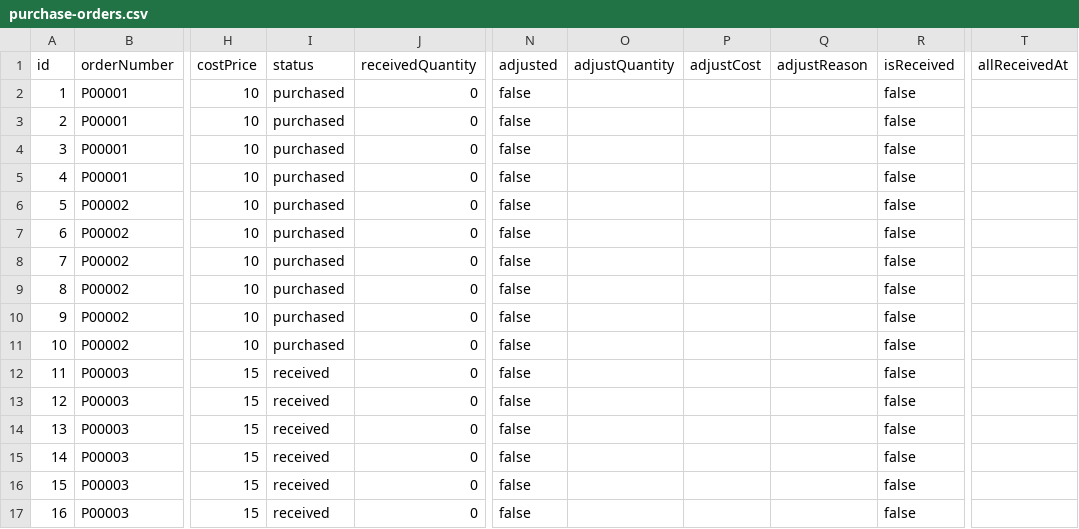
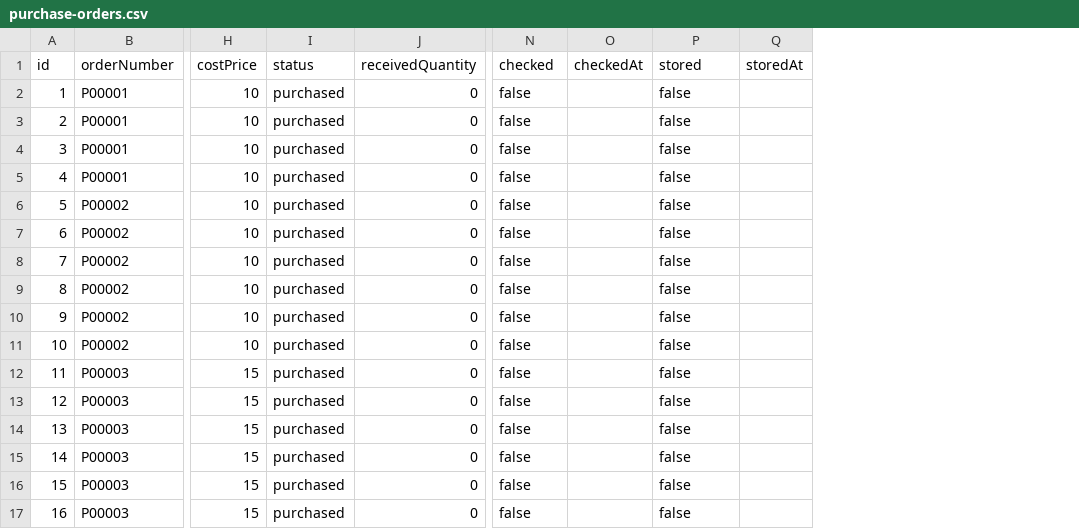
Before and after one commit to weimingwill/inventory-system, a CSV file: WebContent/src/data/purchase-orders.csv, drawn as a sheet; only a part is shown, gaps mark what is left out; removed rows and columns are numbered as before the commit, all else as after; the diff names each change by its address in the sheet, - before the commit and + after, or states it on an @@ line.

Commit message:
Quality check and store purchase order without location allocastion

```diff
--- a/WebContent/src/data/purchase-orders.csv
+++ b/WebContent/src/data/purchase-orders.csv
-column O (adjustQuantity), empty
-column P (adjustCost), empty
-column Q (adjustReason), empty
+column O (checkedAt), empty
+column Q (storedAt), empty
-column T (allReceivedAt), empty
-N1: adjusted
+N1: checked
-P1: isReceived
+P1: stored
-I12:I17 (status): received
+I12:I17 (status): purchased
```
Also changed, not shown: 16 other files.
